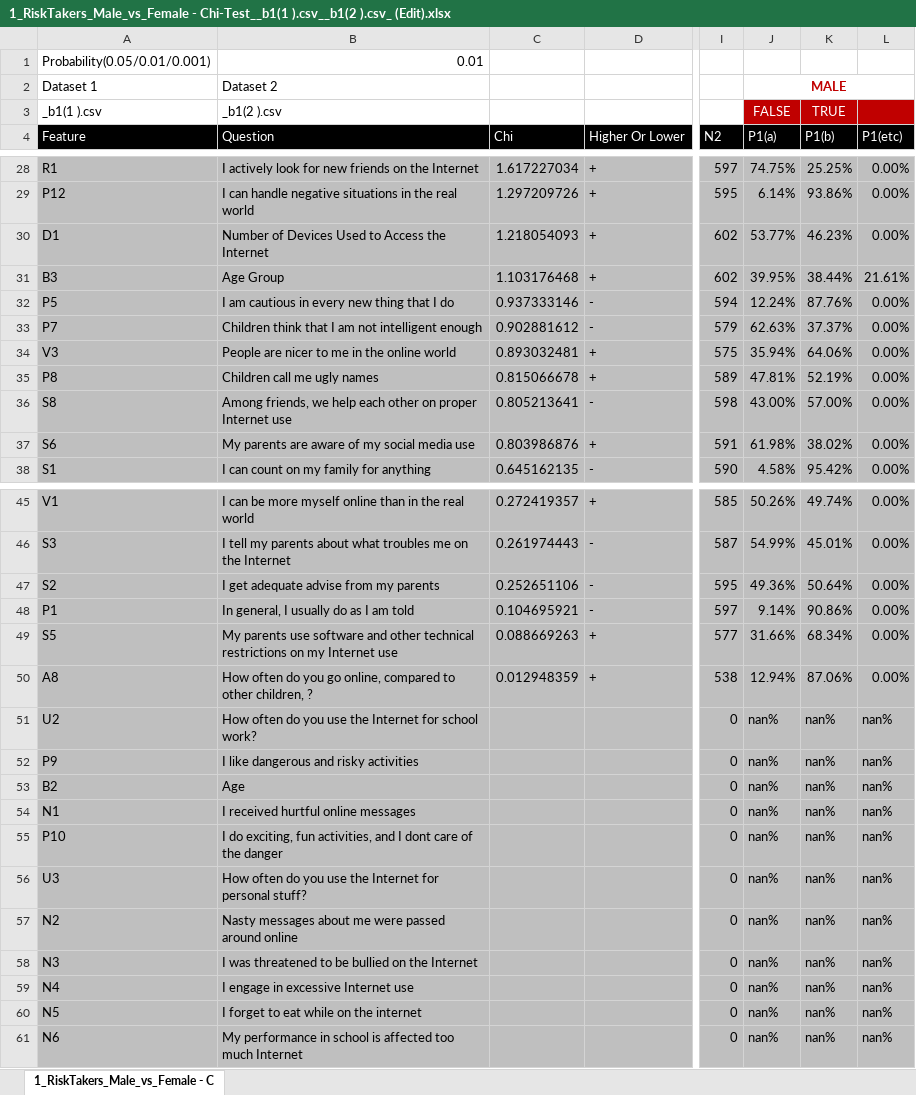
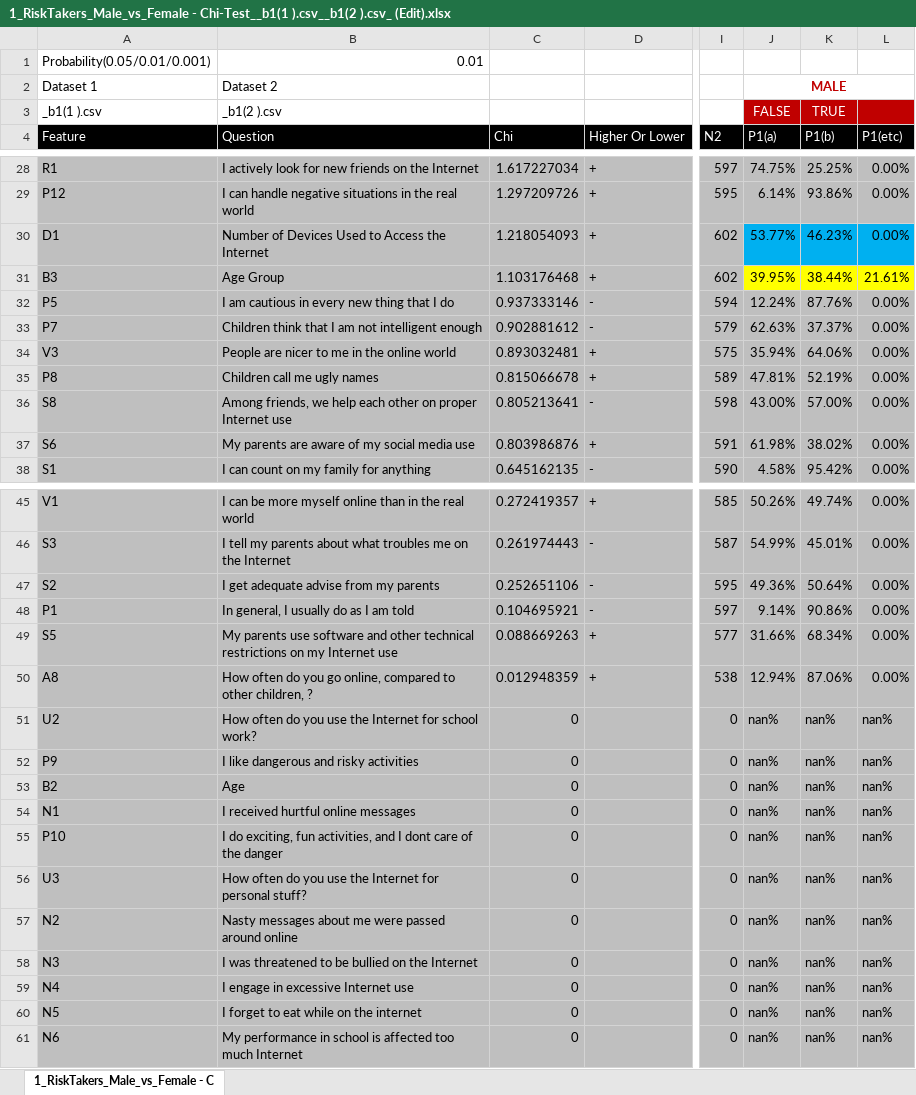
Before and after one commit to Creamery/OOTO-Miner-V5, an Excel workbook: _output/1_RiskTakers_Male_vs_Female - Chi-Test__b1(1 ).csv__b1(2 ).csv_ (Edit).xlsx, sheet 1_RiskTakers_Male_vs_Female - C, drawn as a sheet; only a part is shown, gaps mark what is left out; values as stored, in another font and other column widths than the file's, no borders; the diff names each change by its address in the sheet, - before the commit and + after, or states it on an @@ line.

```diff
--- a/_output/1_RiskTakers_Male_vs_Female - Chi-Test__b1(1 ).csv__b1(2 ).csv_ (Edit).xlsx (sheet 1_RiskTakers_Male_vs_Female - C)
+++ b/_output/1_RiskTakers_Male_vs_Female - Chi-Test__b1(1 ).csv__b1(2 ).csv_ (Edit).xlsx (sheet 1_RiskTakers_Male_vs_Female - C)
-J30:L30 fill: #BFBFBF
+J30:L30 fill: #00B0F0
-J31:L31 fill: #BFBFBF
+J31:L31 fill: #FFFF00
-C51:C61 (Chi): (empty)
+C51:C61 (Chi): 0
```
Also changed, not shown: Chi-Test__a1(1 2 ).csv__a2(0 1 ).csv_.xlsx, Chi-Test__b1(1 ).csv__b1(2 ).csv_.xlsx, 15 other files.
